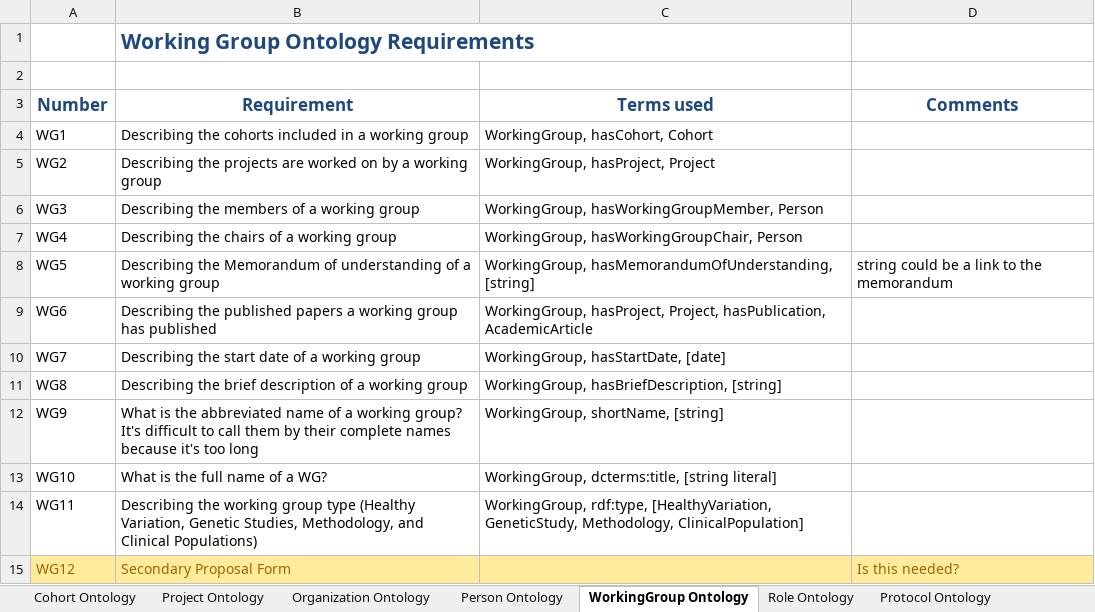
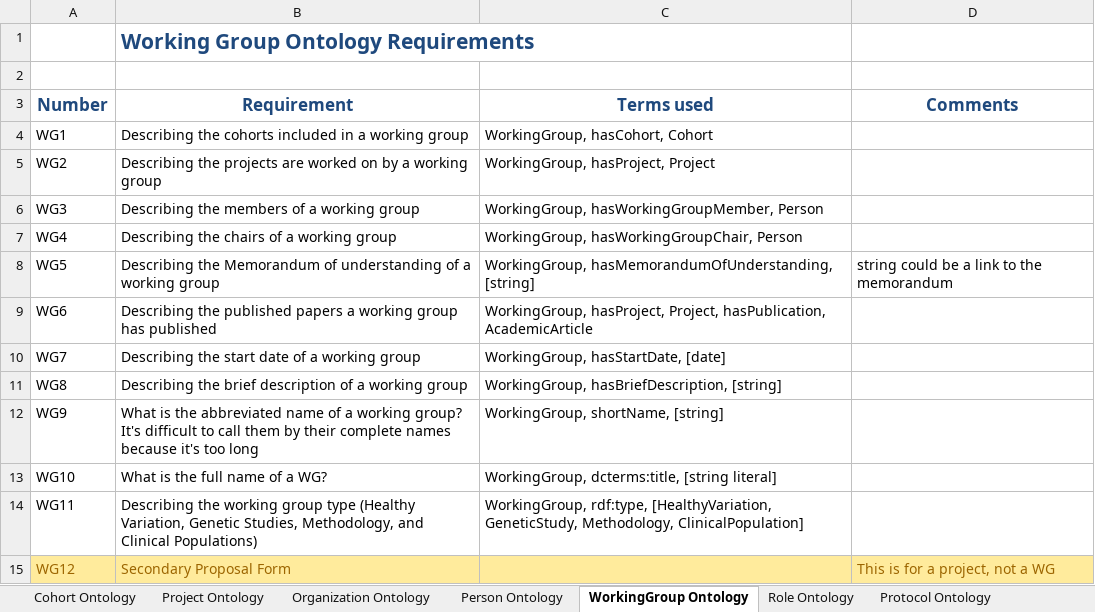
Before and after one commit to KnowledgeCaptureAndDiscovery/EnigmaOntology, an Excel workbook: requirements/Enigma_requirments.xlsx, sheet WorkingGroup Ontology, drawn as a sheet; values as stored, in another font and other column widths than the file's, no borders; the diff names each change by its address in the sheet, - before the commit and + after, or states it on an @@ line.

Commit message:
minor updates on reqs

```diff
--- a/requirements/Enigma_requirments.xlsx (sheet WorkingGroup Ontology)
+++ b/requirements/Enigma_requirments.xlsx (sheet WorkingGroup Ontology)
-D15 (Comments): Is this needed?
+D15 (Comments): This is for a project, not a WG
```
